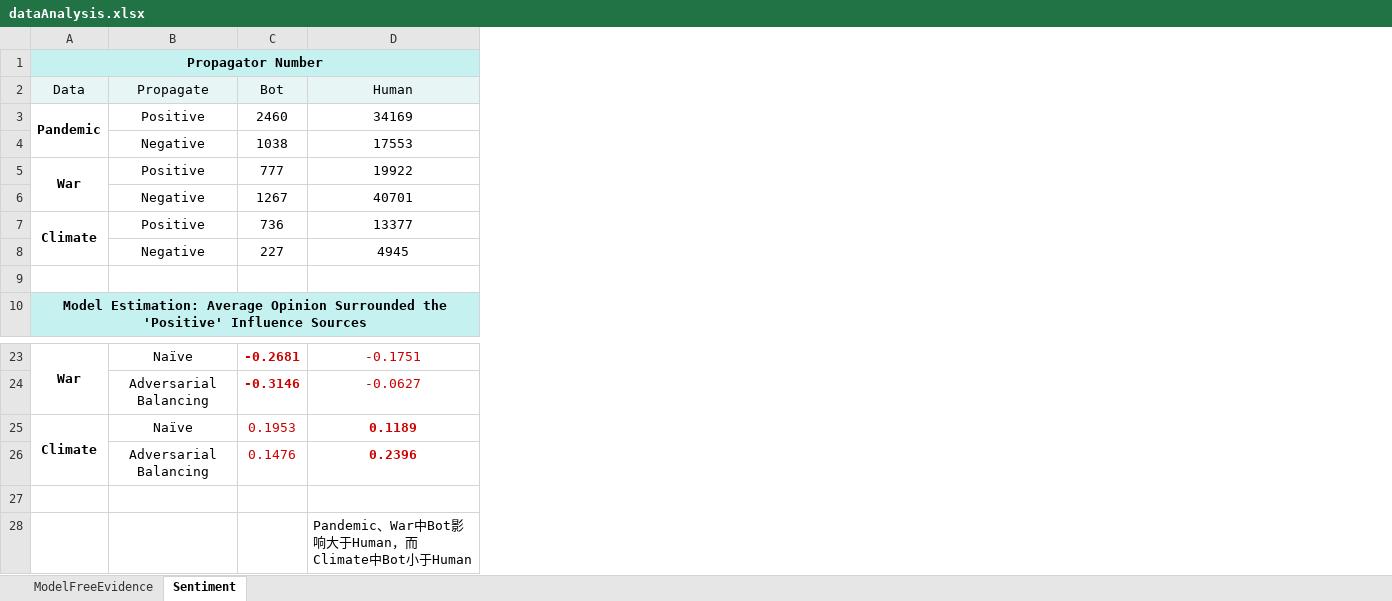
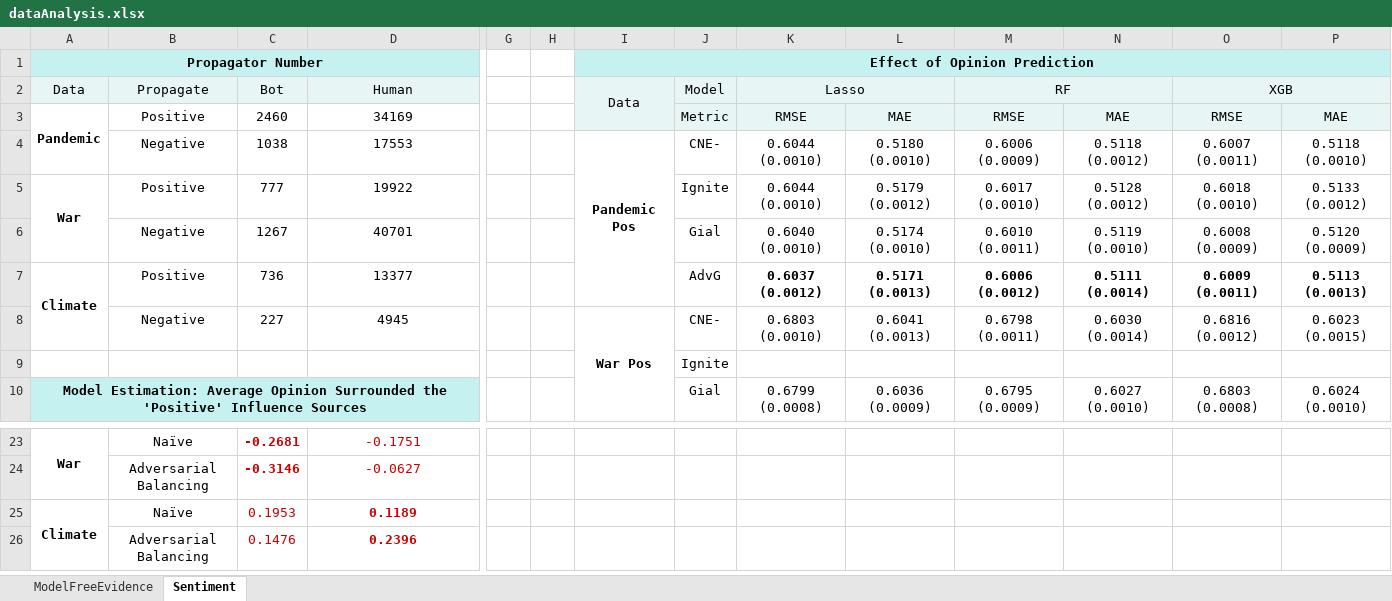
Before and after one commit to ZaccWu/botImpact, an Excel workbook: dataAnalysis.xlsx, sheet Sentiment, drawn as a sheet; only a part is shown, gaps mark what is left out; values as stored, in another font and other column widths than the file's, no borders; removed rows and columns are numbered as before the commit, all else as after; rows hold the shown columns only; the diff names each change by its address in the sheet, - before the commit and + after, or states it on an @@ line.

```diff
--- a/dataAnalysis.xlsx (sheet Sentiment)
+++ b/dataAnalysis.xlsx (sheet Sentiment)
+column G, empty
+column H, empty
+column I (Data), row 1: Effect of Opinion Prediction; rows 4-8: Pandemic Pos |  |  |  | War Pos
+column J (Model), rows 3-10: Metric | CNE- | Ignite | Gial | AdvG | CNE- | Ignite | Gial
+column K (Lasso), rows 3-10: RMSE | 0.6044 (0.0010) | 0.6044 (0.0010) | 0.6040 (0.0010) | 0.6037 (0.0012) | 0.6803 (0.0010) |  | 0.6799 (0.0008)
+column L, rows 3-10: MAE | 0.5180 (0.0010) | 0.5179 (0.0012) | 0.5174 (0.0010) | 0.5171 (0.0013) | 0.6041 (0.0013) |  | 0.6036 (0.0009)
+column M (RF), rows 3-10: RMSE | 0.6006 (0.0009) | 0.6017 (0.0010) | 0.6010 (0.0011) | 0.6006 (0.0012) | 0.6798 (0.0011) |  | 0.6795 (0.0009)
+column N, rows 3-10: MAE | 0.5118 (0.0012) | 0.5128 (0.0012) | 0.5119 (0.0010) | 0.5111 (0.0014) | 0.6030 (0.0014) |  | 0.6027 (0.0010)
+column O (XGB), rows 3-10: RMSE | 0.6007 (0.0011) | 0.6018 (0.0010) | 0.6008 (0.0009) | 0.6009 (0.0011) | 0.6816 (0.0012) |  | 0.6803 (0.0008)
+column P, rows 3-10: MAE | 0.5118 (0.0010) | 0.5133 (0.0012) | 0.5120 (0.0009) | 0.5113 (0.0013) | 0.6023 (0.0015) |  | 0.6024 (0.0010)
-row 27: (empty)
-row 28:  |  |  | Pandemic、War中Bot影响大于Human，而Climate中Bot小于Human
```
Also changed, not shown: 4 other files.
